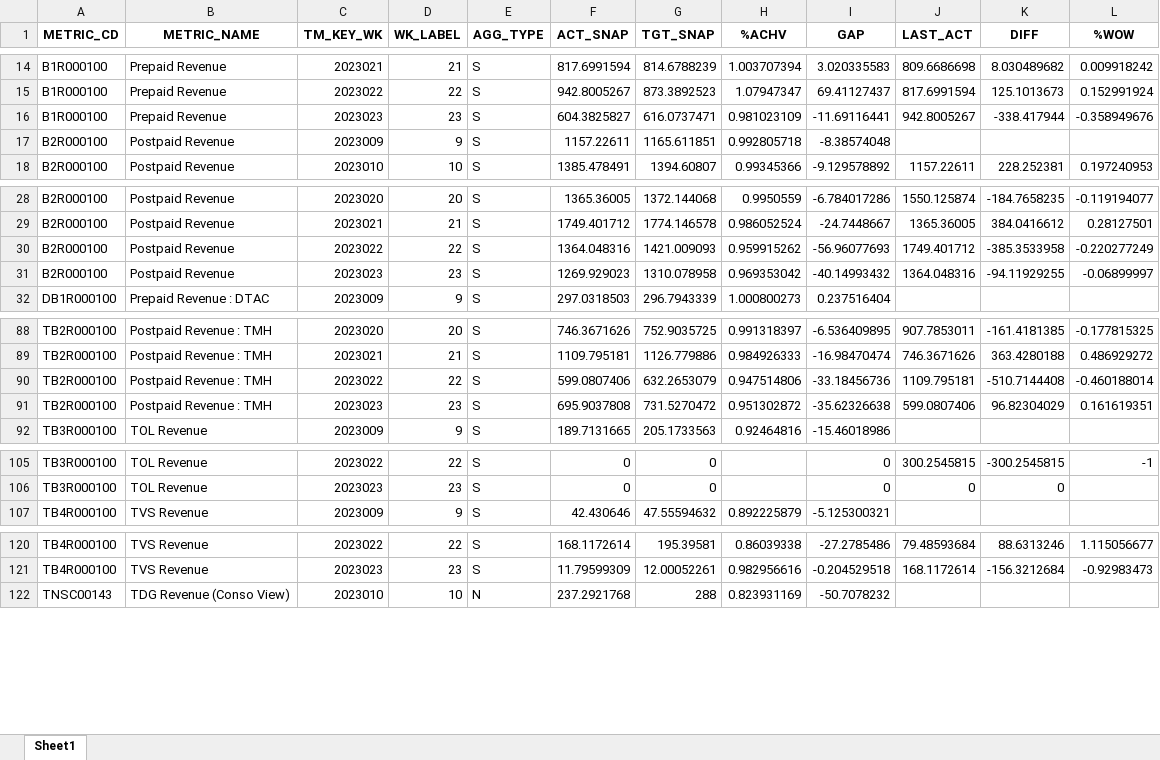
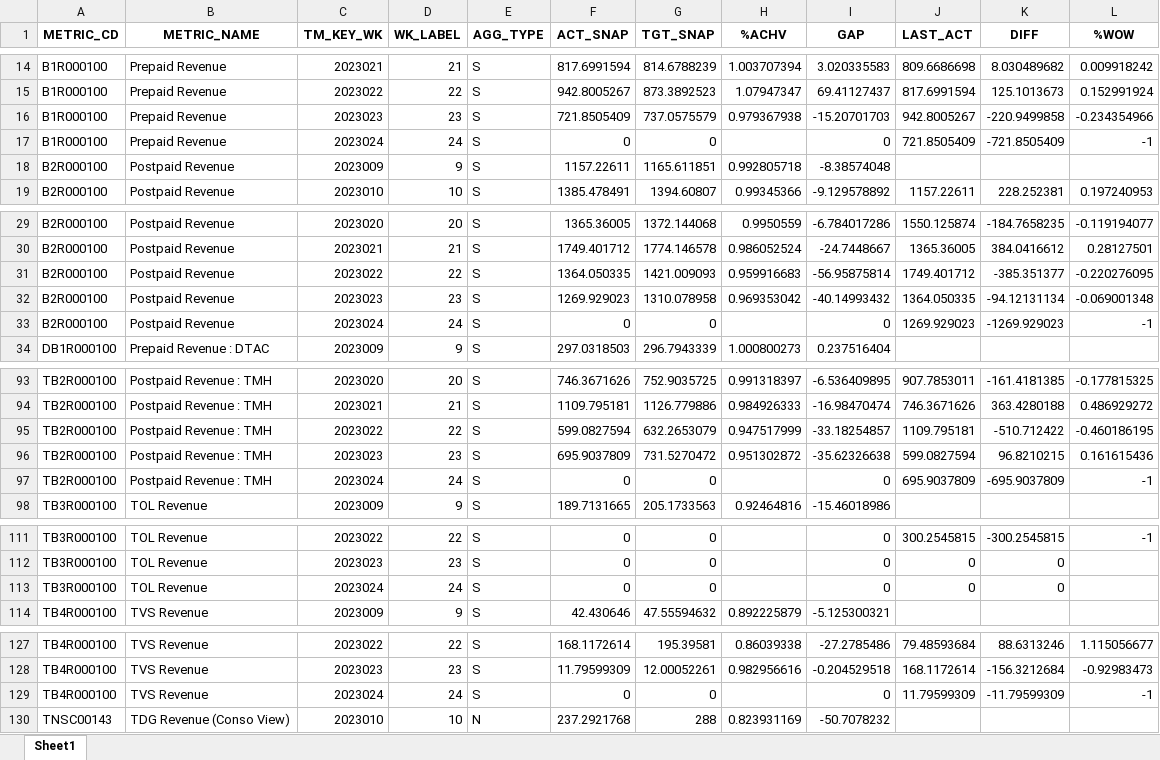
Before and after one commit to ruzlim/Jupyter, an Excel workbook: data/interim/df_rev_wk.xlsx, sheet Sheet1, drawn as a sheet; only a part is shown, gaps mark what is left out; values as stored, in another font and other column widths than the file's, no borders; addresses are those after the commit; the diff covers the shown part only; the diff names each change by its address in the sheet, - before the commit and + after, or states it on an @@ line.

```diff
--- a/data/interim/df_rev_wk.xlsx (sheet Sheet1)
+++ b/data/interim/df_rev_wk.xlsx (sheet Sheet1)
-F16 (ACT_SNAP): 604.3825827
+F16 (ACT_SNAP): 721.8505409
-G16 (TGT_SNAP): 616.0737471
+G16 (TGT_SNAP): 737.0575579
-H16 (%ACHV): 0.981023109
+H16 (%ACHV): 0.979367938
-I16 (GAP): -11.69116441
+I16 (GAP): -15.20701703
-K16 (DIFF): -338.417944
+K16 (DIFF): -220.9499858
-L16 (%WOW): -0.358949676
+L16 (%WOW): -0.234354966
+row 17: B1R000100 | Prepaid Revenue | 2023024 | 24 | S | 0 | 0 |  | 0 | 721.8505409 | -721.8505409 | -1
-F31 (ACT_SNAP): 1364.048316
+F31 (ACT_SNAP): 1364.050335
-H31 (%ACHV): 0.959915262
+H31 (%ACHV): 0.959916683
-I31 (GAP): -56.96077693
+I31 (GAP): -56.95875814
-K31 (DIFF): -385.3533958
+K31 (DIFF): -385.351377
-L31 (%WOW): -0.220277249
+L31 (%WOW): -0.220276095
-J32 (LAST_ACT): 1364.048316
+J32 (LAST_ACT): 1364.050335
-K32 (DIFF): -94.11929255
+K32 (DIFF): -94.12131134
-L32 (%WOW): -0.06899997
+L32 (%WOW): -0.069001348
+row 33: B2R000100 | Postpaid Revenue | 2023024 | 24 | S | 0 | 0 |  | 0 | 1269.929023 | -1269.929023 | -1
-F95 (ACT_SNAP): 599.0807406
+F95 (ACT_SNAP): 599.0827594
-H95 (%ACHV): 0.947514806
+H95 (%ACHV): 0.947517999
-I95 (GAP): -33.18456736
+I95 (GAP): -33.18254857
-K95 (DIFF): -510.7144408
+K95 (DIFF): -510.712422
-L95 (%WOW): -0.460188014
+L95 (%WOW): -0.460186195
-F96 (ACT_SNAP): 695.9037808
+F96 (ACT_SNAP): 695.9037809
-J96 (LAST_ACT): 599.0807406
+J96 (LAST_ACT): 599.0827594
-K96 (DIFF): 96.82304029
+K96 (DIFF): 96.8210215
-L96 (%WOW): 0.161619351
+L96 (%WOW): 0.161615436
+row 97: TB2R000100 | Postpaid Revenue : TMH | 2023024 | 24 | S | 0 | 0 |  | 0 | 695.9037809 | -695.9037809 | -1
+row 113: TB3R000100 | TOL Revenue | 2023024 | 24 | S | 0 | 0 |  | 0 | 0 | 0
+row 129: TB4R000100 | TVS Revenue | 2023024 | 24 | S | 0 | 0 |  | 0 | 11.79599309 | -11.79599309 | -1
```
Also changed, not shown: 3 added rows and 18 edited cells elsewhere in this sheet, data/interim/df_rev_mth.xlsx, data/interim/df_rev_yr.xlsx, 14 other files.
